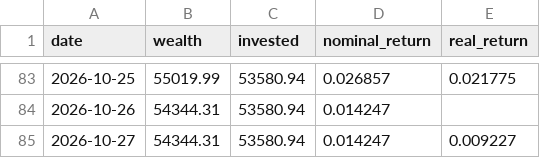
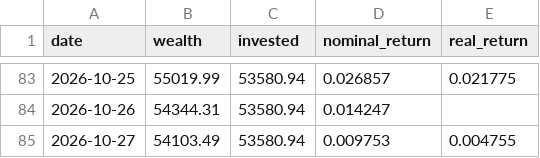
Before and after one commit to dinheiroempauta/monitor-carteira-limites, a CSV file: config/wealth_history.csv, drawn as a sheet; only a part is shown, gaps mark what is left out.

```diff
--- a/config/wealth_history.csv
+++ b/config/wealth_history.csv
@@ -84,2 +84,2 @@ date,wealth,invested,nominal_return,real_return
 2026-10-26,54344.31,53580.94,0.014247,
-2026-10-27,54344.31,53580.94,0.014247,0.009227
+2026-10-27,54103.49,53580.94,0.009753,0.004755
```
Also changed, not shown: 1 other file.
